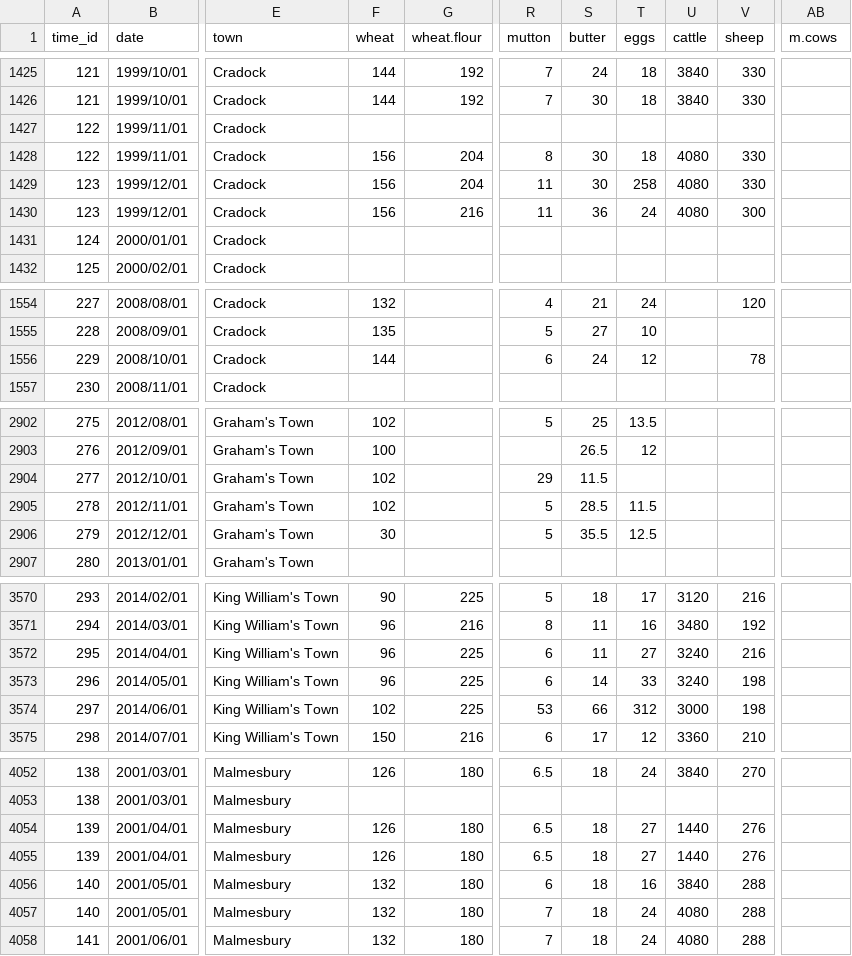
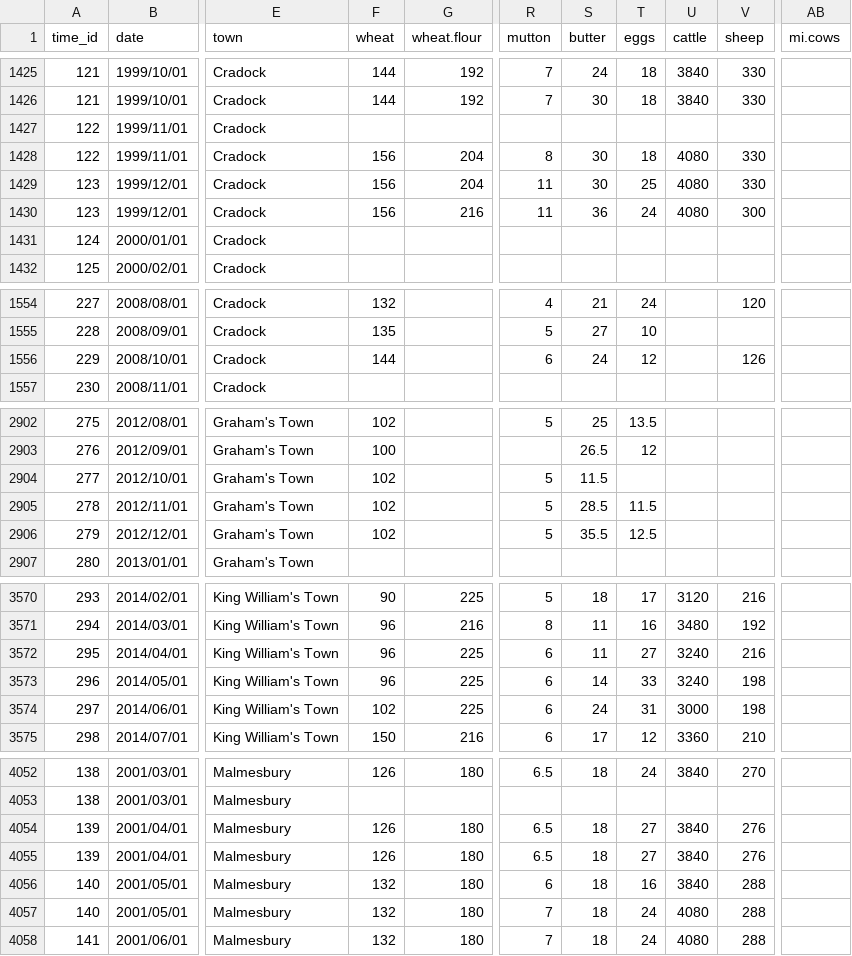
Before and after one commit to lhbinge/R-Commodities, a CSV file: Commodities.csv, drawn as a sheet; only a part is shown, gaps mark what is left out; the diff covers the shown part only; the diff names each change by its address in the sheet, - before the commit and + after, or states it on an @@ line.

```diff
--- a/Commodities.csv
+++ b/Commodities.csv
-AB1: m.cows
+AB1: mi.cows
-T1429 (eggs): 258
+T1429 (eggs): 25
-V1556 (sheep): 78
+V1556 (sheep): 126
-R2904 (mutton): 29
+R2904 (mutton): 5
-F2906 (wheat): 30
+F2906 (wheat): 102
-R3574 (mutton): 53
+R3574 (mutton): 6
-S3574 (butter): 66
+S3574 (butter): 24
-T3574 (eggs): 312
+T3574 (eggs): 31
-U4054:U4055 (cattle): 1440
+U4054:U4055 (cattle): 3840
```
Also changed, not shown: 7 edited cells elsewhere in this file, Blue_Books.csv, 4 other files.
